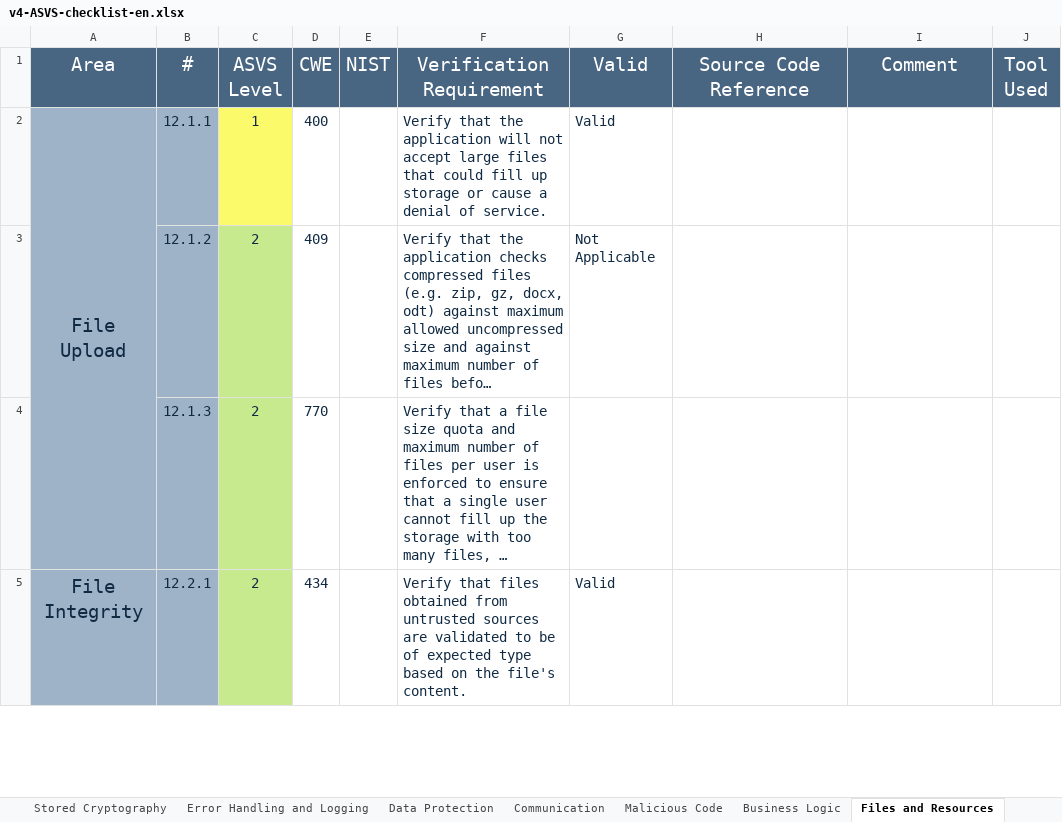
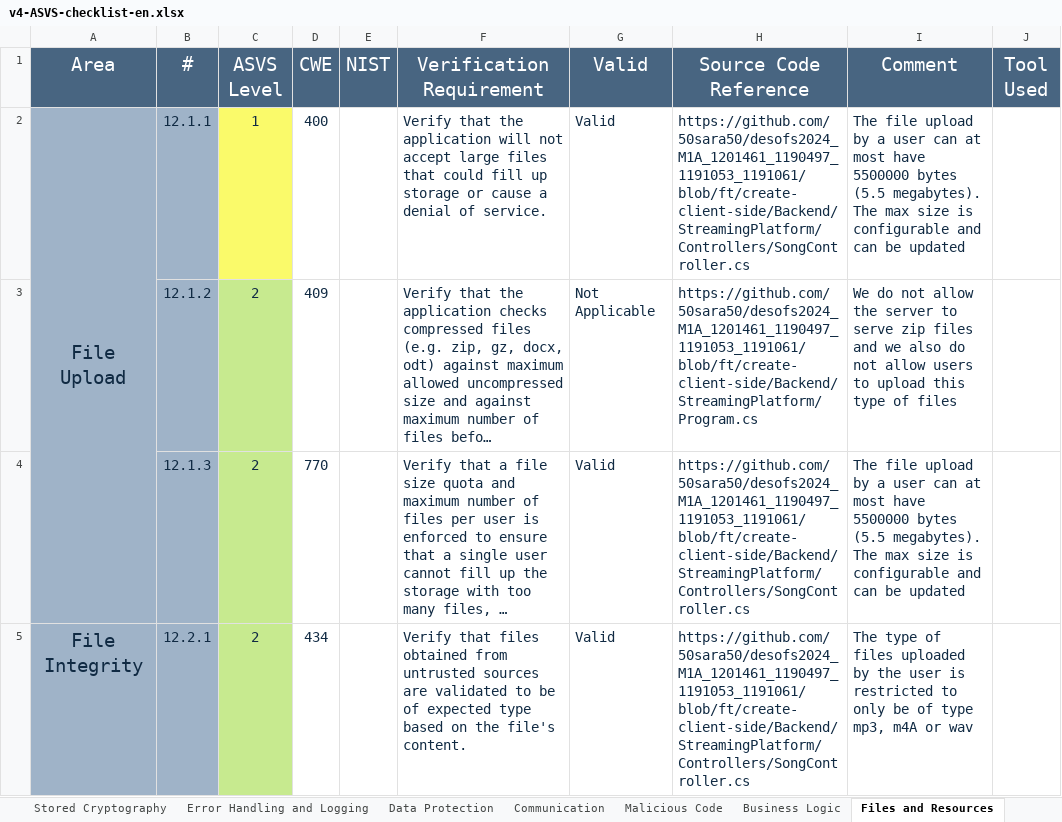
Before and after one commit to 50sara50/desofs2024_M1A_1201461_1190497_1191053_1191061, an Excel workbook: Deliverables/v4-ASVS-checklist-en.xlsx, sheet Files and Resources, drawn as a sheet; only a part is shown; long unchanged cells end in …; values as stored, in another font and other column widths than the file's, no borders; the diff covers the shown part only; the diff names each change by its address in the sheet, - before the commit and + after, or states it on an @@ line.

```diff
--- a/Deliverables/v4-ASVS-checklist-en.xlsx (sheet Files and Resources)
+++ b/Deliverables/v4-ASVS-checklist-en.xlsx (sheet Files and Resources)
-H2 (Source Code Reference): (empty)
+H2 (Source Code Reference): https://github.com/50sara50/desofs2024_M1A_1201461_1190497_1191053_1191061/blob/ft/create-client-side/Backend/StreamingPlatform/Controllers/SongController.cs
-I2 (Comment): (empty)
+I2 (Comment): The file upload by a user can at most have 5500000 bytes (5.5 megabytes). The max size is configurable and can be updated
-H3 (Source Code Reference): (empty)
+H3 (Source Code Reference): https://github.com/50sara50/desofs2024_M1A_1201461_1190497_1191053_1191061/blob/ft/create-client-side/Backend/StreamingPlatform/Program.cs
-I3 (Comment): (empty)
+I3 (Comment): We do not allow the server to serve zip files and we also do not allow users to upload this type of files
-G4 (Valid): (empty)
+G4 (Valid): Valid
-H4:H5 (Source Code Reference): (empty)
+H4:H5 (Source Code Reference): https://github.com/50sara50/desofs2024_M1A_1201461_1190497_1191053_1191061/blob/ft/create-client-side/Backend/StreamingPlatform/Controllers/SongController.cs
-I4 (Comment): (empty)
+I4 (Comment): The file upload by a user can at most have 5500000 bytes (5.5 megabytes). The max size is configurable and can be updated
-I5 (Comment): (empty)
+I5 (Comment): The type of files uploaded by the user is restricted to only be of type mp3, m4A or wav
```
Also changed, not shown: 32 edited cells and cell formats elsewhere in this sheet, sheet Validation, Sanitization and En, sheet Session Management, sheet Authentication, sheet ASVS Results, sheet Configuration, sheet Error Handling and Logging, 8 more sheets, charts or pictures.
